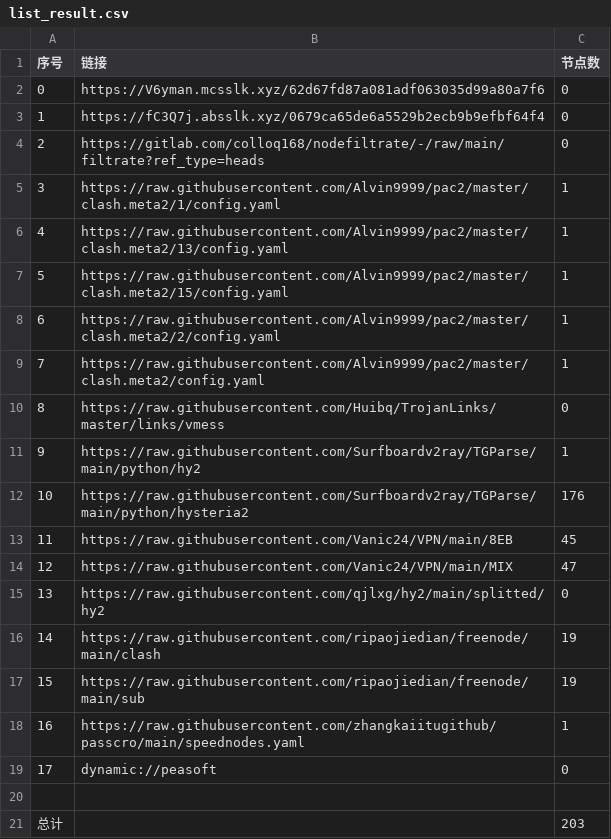
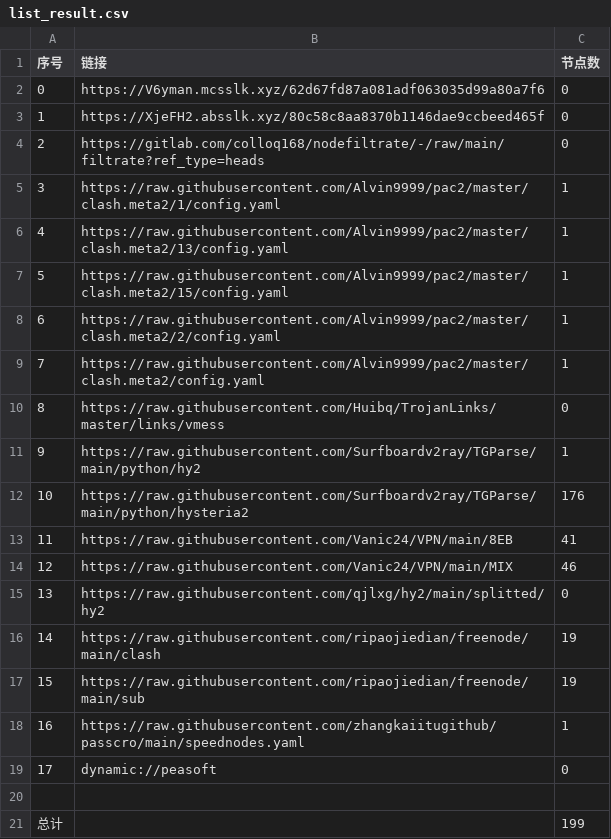
Before and after one commit to ileesen/PublicNodes, a CSV file: list_result.csv, drawn as a sheet.

```diff
--- a/list_result.csv
+++ b/list_result.csv
@@ -2,3 +2,3 @@
 0,https://V6yman.mcsslk.xyz/62d67fd87a081adf063035d99a80a7f6,0
-1,https://fC3Q7j.absslk.xyz/0679ca65de6a5529b2ecb9b9efbf64f4,0
+1,https://XjeFH2.absslk.xyz/80c58c8aa8370b1146dae9ccbeed465f,0
 2,https://gitlab.com/colloq168/nodefiltrate/-/raw/main/filtrate?ref_type=heads,0
@@ -12,4 +12,4 @@
 10,https://raw.githubusercontent.com/Surfboardv2ray/TGParse/main/python/hysteria2,176
-11,https://raw.githubusercontent.com/Vanic24/VPN/main/8EB,45
-12,https://raw.githubusercontent.com/Vanic24/VPN/main/MIX,47
+11,https://raw.githubusercontent.com/Vanic24/VPN/main/8EB,41
+12,https://raw.githubusercontent.com/Vanic24/VPN/main/MIX,46
 13,https://raw.githubusercontent.com/qjlxg/hy2/main/splitted/hy2,0
@@ -20,2 +20,2 @@
 
-总计,,203
+总计,,199
```
Also changed, not shown: 16 other files.
